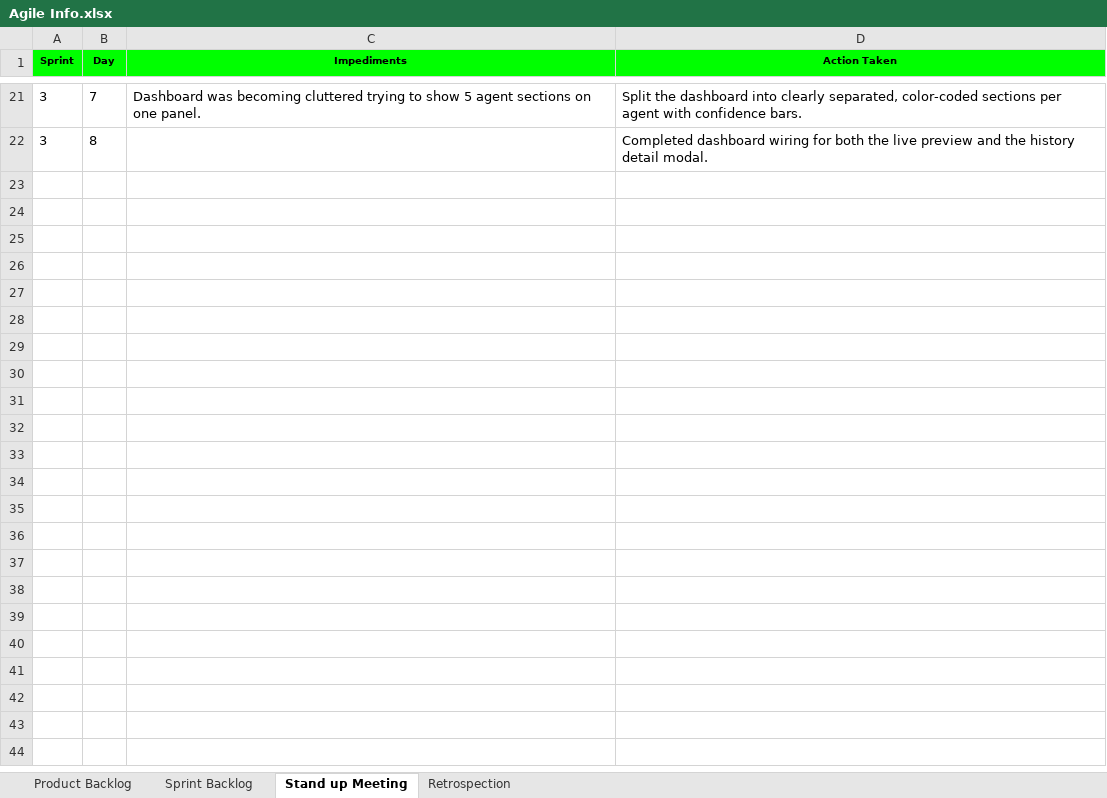
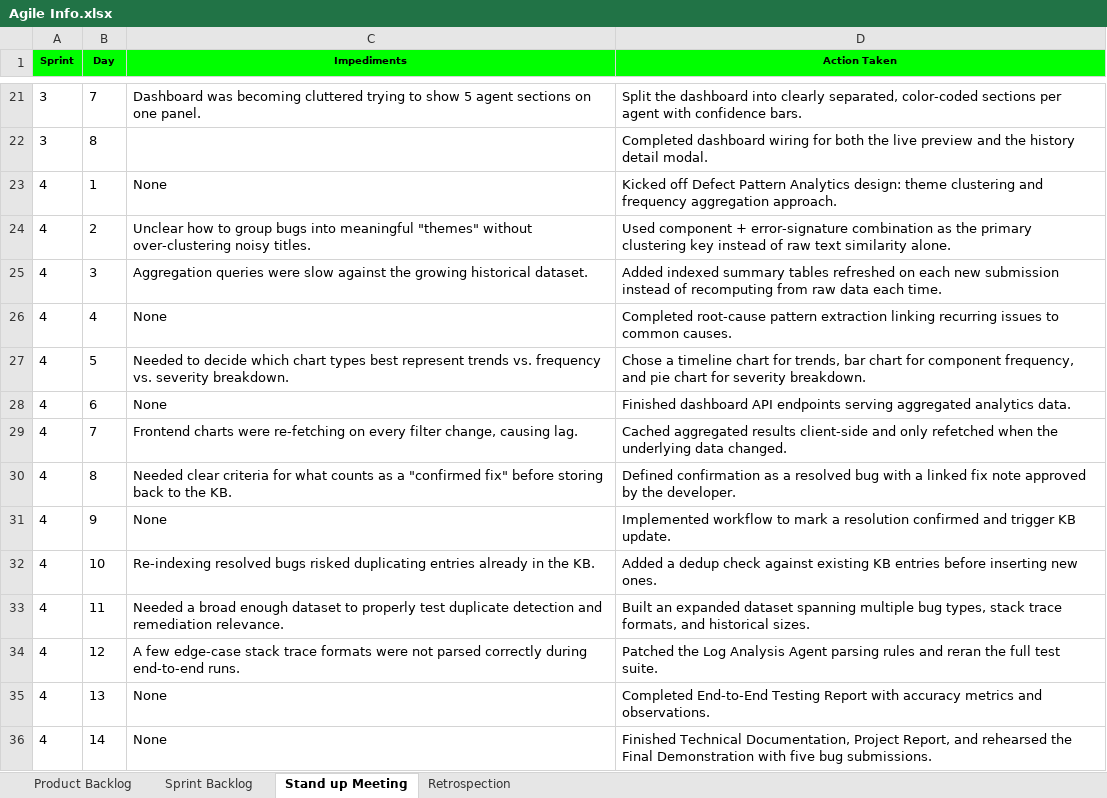
Before and after one commit to amrutha-1301/AI-Smart-Bug-Analyzer, an Excel workbook: Agile Info.xlsx, sheet Stand up Meeting, drawn as a sheet; only a part is shown, gaps mark what is left out; values as stored, in another font and other column widths than the file's, no borders; charts and pictures not drawn; the diff names each change by its address in the sheet, - before the commit and + after, or states it on an @@ line.

```diff
--- a/Agile Info.xlsx (sheet Stand up Meeting)
+++ b/Agile Info.xlsx (sheet Stand up Meeting)
+row 23: 4 | 1 | None | Kicked off Defect Pattern Analytics design: theme clustering and frequency aggregation approach.
+row 24: 4 | 2 | Unclear how to group bugs into meaningful "themes" without over-clustering noisy titles. | Used component + error-signature combination as the primary clustering key instead of raw text similarity alone.
+row 25: 4 | 3 | Aggregation queries were slow against the growing historical dataset. | Added indexed summary tables refreshed on each new submission instead of recomputing from raw data each time.
+row 26: 4 | 4 | None | Completed root-cause pattern extraction linking recurring issues to common causes.
+row 27: 4 | 5 | Needed to decide which chart types best represent trends vs. frequency vs. severity breakdown. | Chose a timeline chart for trends, bar chart for component frequency, and pie chart for severity breakdown.
+row 28: 4 | 6 | None | Finished dashboard API endpoints serving aggregated analytics data.
+row 29: 4 | 7 | Frontend charts were re-fetching on every filter change, causing lag. | Cached aggregated results client-side and only refetched when the underlying data changed.
+row 30: 4 | 8 | Needed clear criteria for what counts as a "confirmed fix" before storing back to the KB. | Defined confirmation as a resolved bug with a linked fix note approved by the developer.
+row 31: 4 | 9 | None | Implemented workflow to mark a resolution confirmed and trigger KB update.
+row 32: 4 | 10 | Re-indexing resolved bugs risked duplicating entries already in the KB. | Added a dedup check against existing KB entries before inserting new ones.
+row 33: 4 | 11 | Needed a broad enough dataset to properly test duplicate detection and remediation relevance. | Built an expanded dataset spanning multiple bug types, stack trace formats, and historical sizes.
+row 34: 4 | 12 | A few edge-case stack trace formats were not parsed correctly during end-to-end runs. | Patched the Log Analysis Agent parsing rules and reran the full test suite.
+row 35: 4 | 13 | None | Completed End-to-End Testing Report with accuracy metrics and observations.
+row 36: 4 | 14 | None | Finished Technical Documentation, Project Report, and rehearsed the Final Demonstration with five bug submissions.
```
Also changed, not shown: sheet Sprint Backlog, sheet Product Backlog, sheet Retrospection, charts or pictures.
